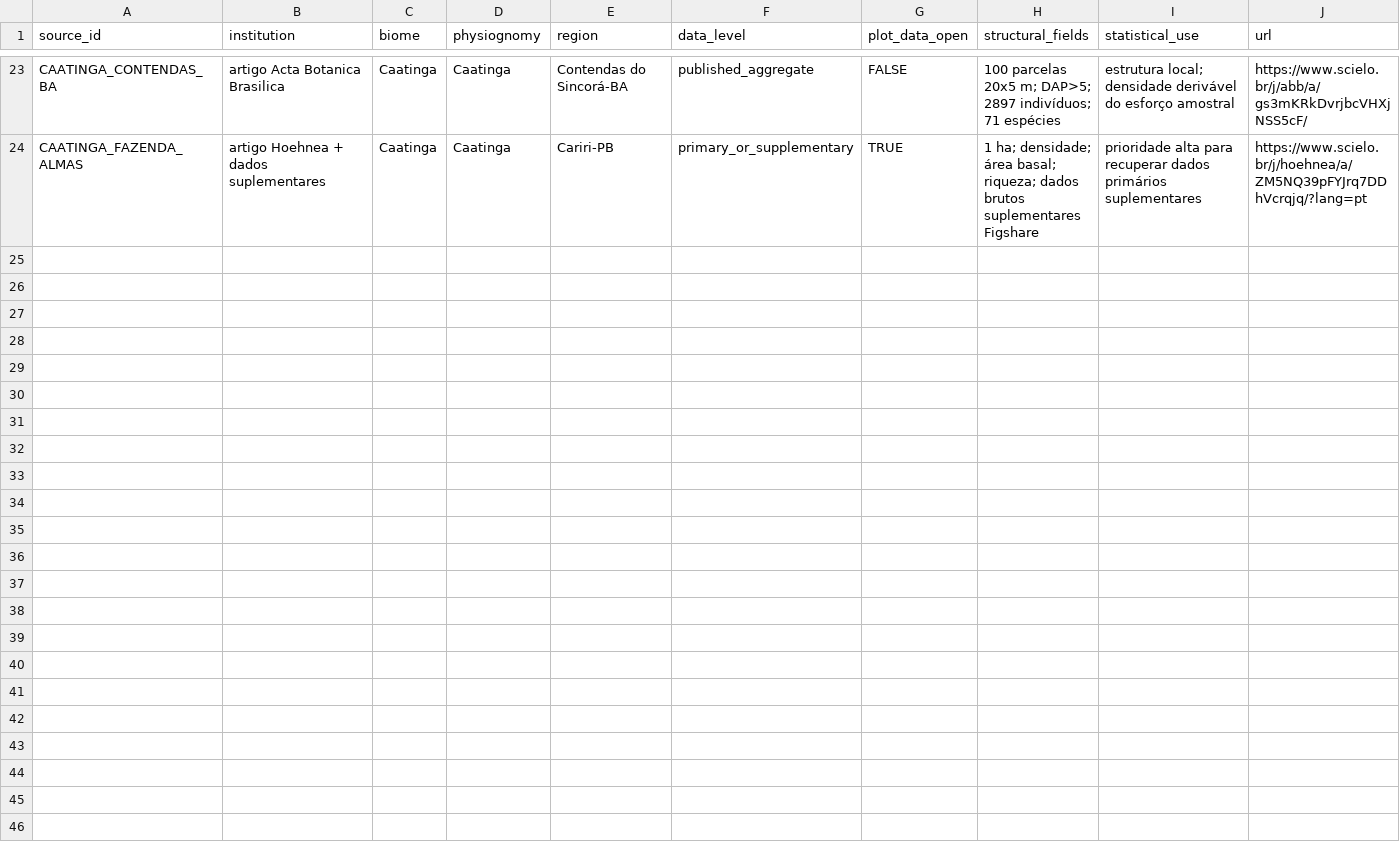
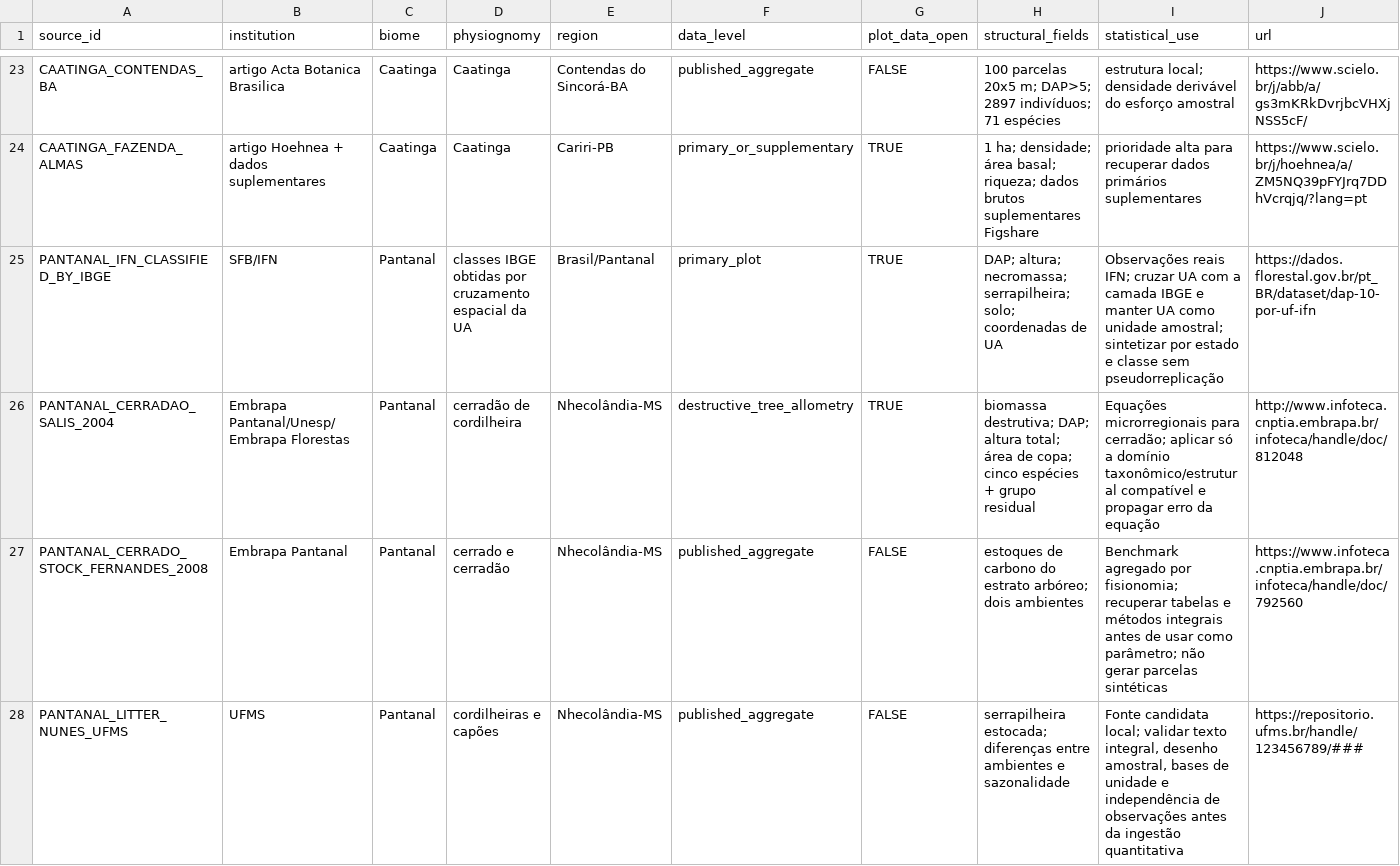
Before and after one commit to claudiodcandrade-lgtm/Enform-Verde.exe, a CSV file: data/structural_inventory_sources_v1.csv, drawn as a sheet; only a part is shown, gaps mark what is left out; the diff names each change by its address in the sheet, - before the commit and + after, or states it on an @@ line.

Commit message:
Add Pantanal inventory and allometry sources

```diff
--- a/data/structural_inventory_sources_v1.csv
+++ b/data/structural_inventory_sources_v1.csv
+row 25: PANTANAL_IFN_CLASSIFIED_BY_IBGE | SFB/IFN | Pantanal | classes IBGE obtidas por cruzamento espacial da UA | Brasil/Pantanal | primary_plot | TRUE | DAP; altura; necromassa; serrapilheira; solo; coordenadas de UA | Observações reais IFN; cruzar UA com a camada IBGE e manter UA como unidade amostral; sintetizar por estado e classe sem pseudorreplicação | https://dados.florestal.gov.br/pt_BR/dataset/dap-10-por-uf-ifn
+row 26: PANTANAL_CERRADAO_SALIS_2004 | Embrapa Pantanal/Unesp/Embrapa Florestas | Pantanal | cerradão de cordilheira | Nhecolândia-MS | destructive_tree_allometry | TRUE | biomassa destrutiva; DAP; altura total; área de copa; cinco espécies + grupo residual | Equações microrregionais para cerradão; aplicar só a domínio taxonômico/estrutural compatível e propagar erro da equação | http://www.infoteca.cnptia.embrapa.br/infoteca/handle/doc/812048
+row 27: PANTANAL_CERRADO_STOCK_FERNANDES_2008 | Embrapa Pantanal | Pantanal | cerrado e cerradão | Nhecolândia-MS | published_aggregate | FALSE | estoques de carbono do estrato arbóreo; dois ambientes | Benchmark agregado por fisionomia; recuperar tabelas e métodos integrais antes de usar como parâmetro; não gerar parcelas sintéticas | https://www.infoteca.cnptia.embrapa.br/infoteca/handle/doc/792560
+row 28: PANTANAL_LITTER_NUNES_UFMS | UFMS | Pantanal | cordilheiras e capões | Nhecolândia-MS | published_aggregate | FALSE | serrapilheira estocada; diferenças entre ambientes e sazonalidade | Fonte candidata local; validar texto integral, desenho amostral, bases de unidade e independência de observações antes da ingestão quantitativa | https://repositorio.ufms.br/handle/123456789/###
```
